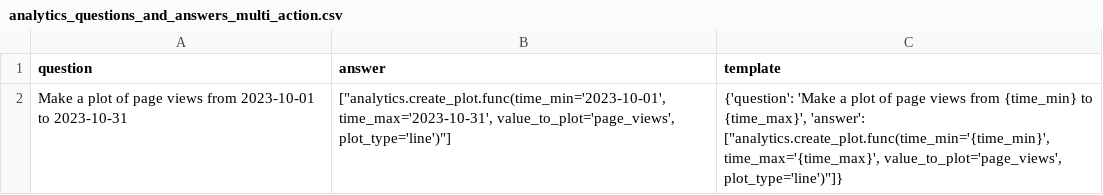
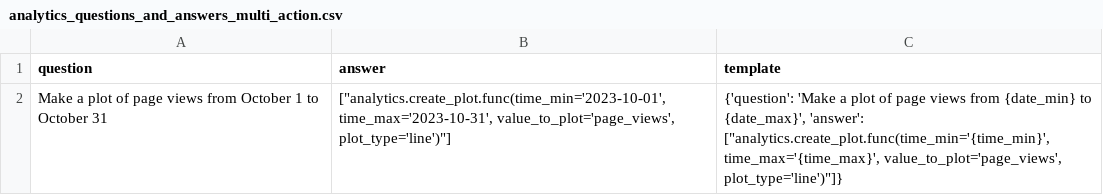
Before and after one commit to olly-styles/WorkBench, a CSV file: data/processed/analytics_questions_and_answers_multi_action.csv, drawn as a sheet.

Commit message:
analytics refactor

```diff
--- a/data/processed/analytics_questions_and_answers_multi_action.csv
+++ b/data/processed/analytics_questions_and_answers_multi_action.csv
@@ -1,2 +1,2 @@
 "question","answer","template"
-"Make a plot of page views from 2023-10-01 to 2023-10-31","[""analytics.create_plot.func(time_min='2023-10-01', time_max='2023-10-31', value_to_plot='page_views', plot_type='line')""]","{'question': 'Make a plot of page views from {time_min} to {time_max}', 'answer': [""analytics.create_plot.func(time_min='{time_min}', time_max='{time_max}', value_to_plot='page_views', plot_type='line')""]}"
+"Make a plot of page views from October 1 to October 31","[""analytics.create_plot.func(time_min='2023-10-01', time_max='2023-10-31', value_to_plot='page_views', plot_type='line')""]","{'question': 'Make a plot of page views from {date_min} to {date_max}', 'answer': [""analytics.create_plot.func(time_min='{time_min}', time_max='{time_max}', value_to_plot='page_views', plot_type='line')""]}"
```
Also changed, not shown: 1 other file.
